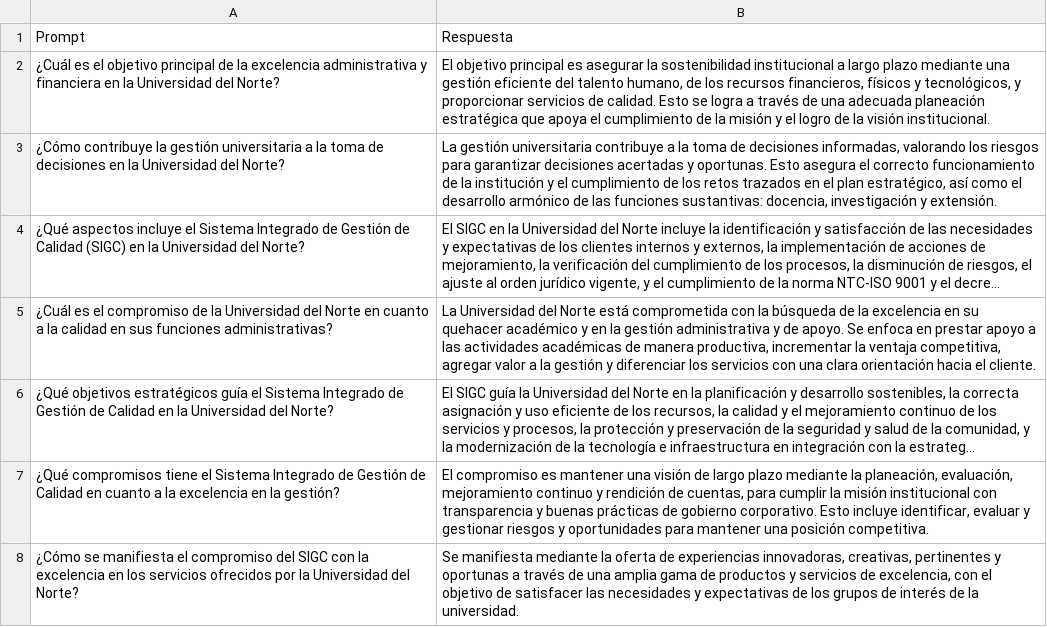
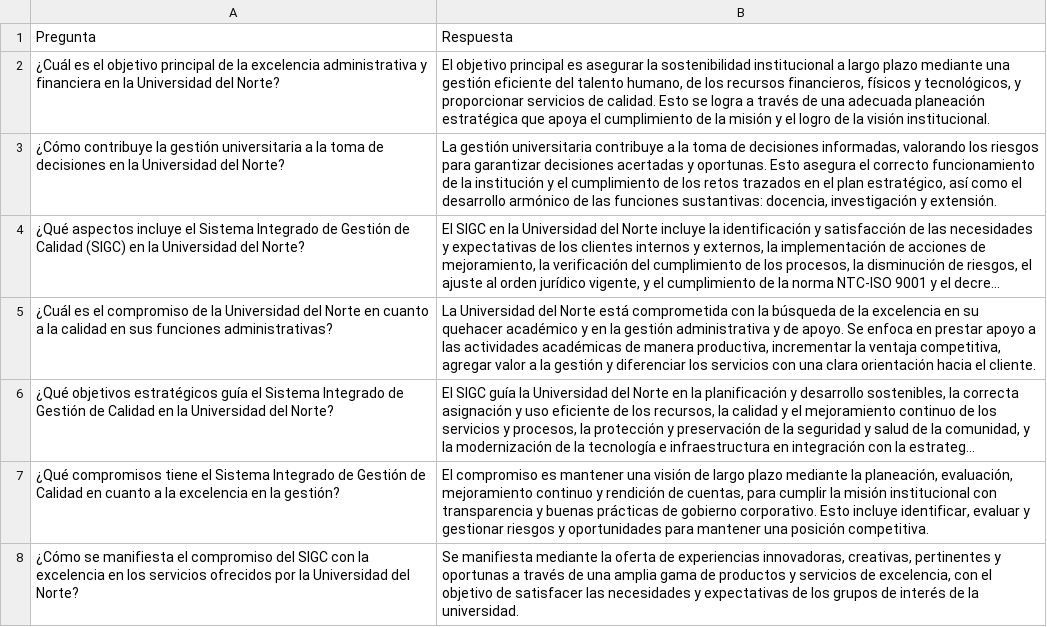
Before and after one commit to LuisangelParra/AI-hackathon, a CSV file: ENTRENAMIENTO/data.csv, drawn as a sheet; only a part is shown; long unchanged cells end in ….

Commit message:
feat: Update dataset column names to match code changes

```diff
--- a/ENTRENAMIENTO/data.csv
+++ b/ENTRENAMIENTO/data.csv
@@ -1,2 +1,2 @@
-Prompt,Respuesta
+Pregunta,Respuesta
 ¿Cuál es el objetivo principal de la excelencia administrativa y financiera en la Universidad del Norte?,"El objetivo principal es asegurar la sostenibilidad institucional a largo plazo mediante una gestión eficiente del talento humano, de los recursos financieros, físicos y tecnológicos, y proporcionar servicios de calidad. Esto se logra a través de una adecuada planeación estratégica que apoya el cumplimiento de la misión y el logro de la visión institucional."
```
Also changed, not shown: 3 other files.
